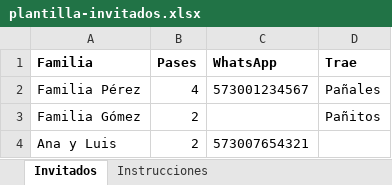
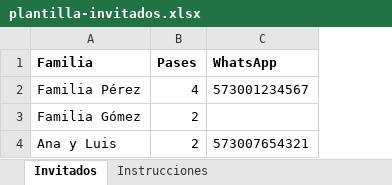
Before and after one commit to NicoHenao17/invitacion-baby-shower-samuel, an Excel workbook: plantilla-invitados.xlsx, sheet Invitados, drawn as a sheet; values as stored, in another font and other column widths than the file's, no borders; the diff names each change by its address in the sheet, - before the commit and + after, or states it on an @@ line.

Commit message:
El badge de la portada muestra ambas opciones (Pañales o Pañitos) para todos, en vez de asignar una por familia

```diff
--- a/plantilla-invitados.xlsx (sheet Invitados)
+++ b/plantilla-invitados.xlsx (sheet Invitados)
-column D (Trae), rows 2-3: Pañales | Pañitos
```
Also changed, not shown: sheet Instrucciones, 3 other files.
